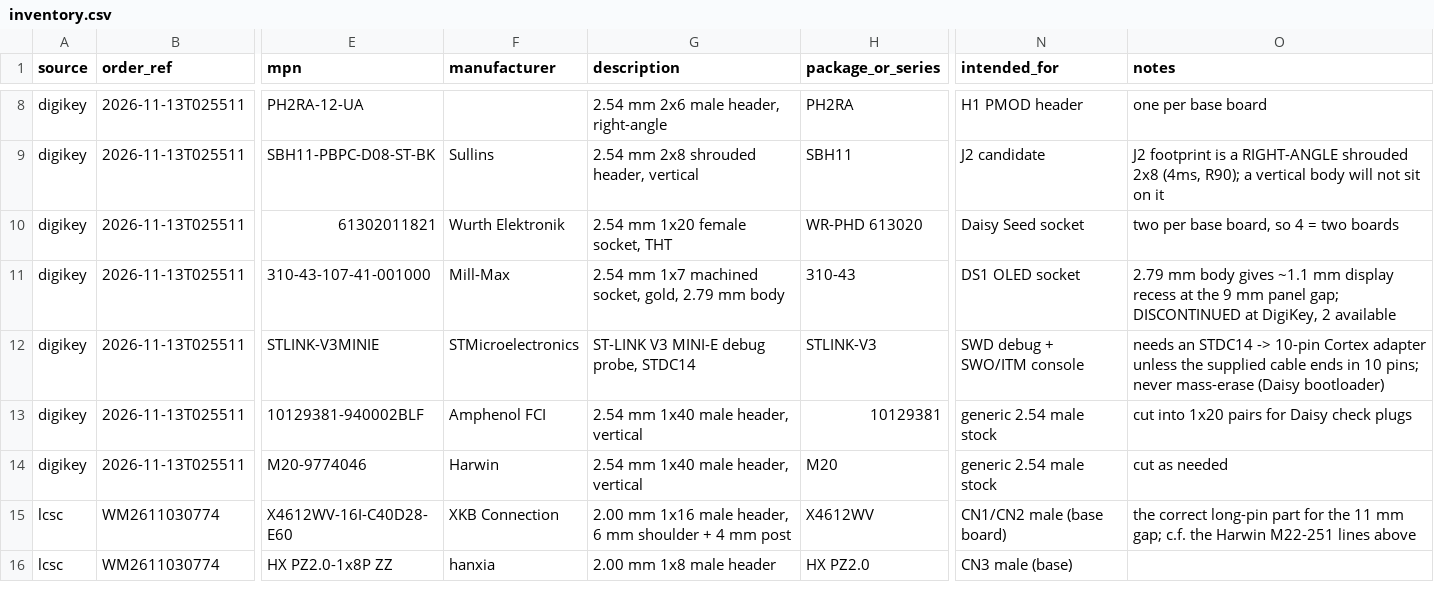
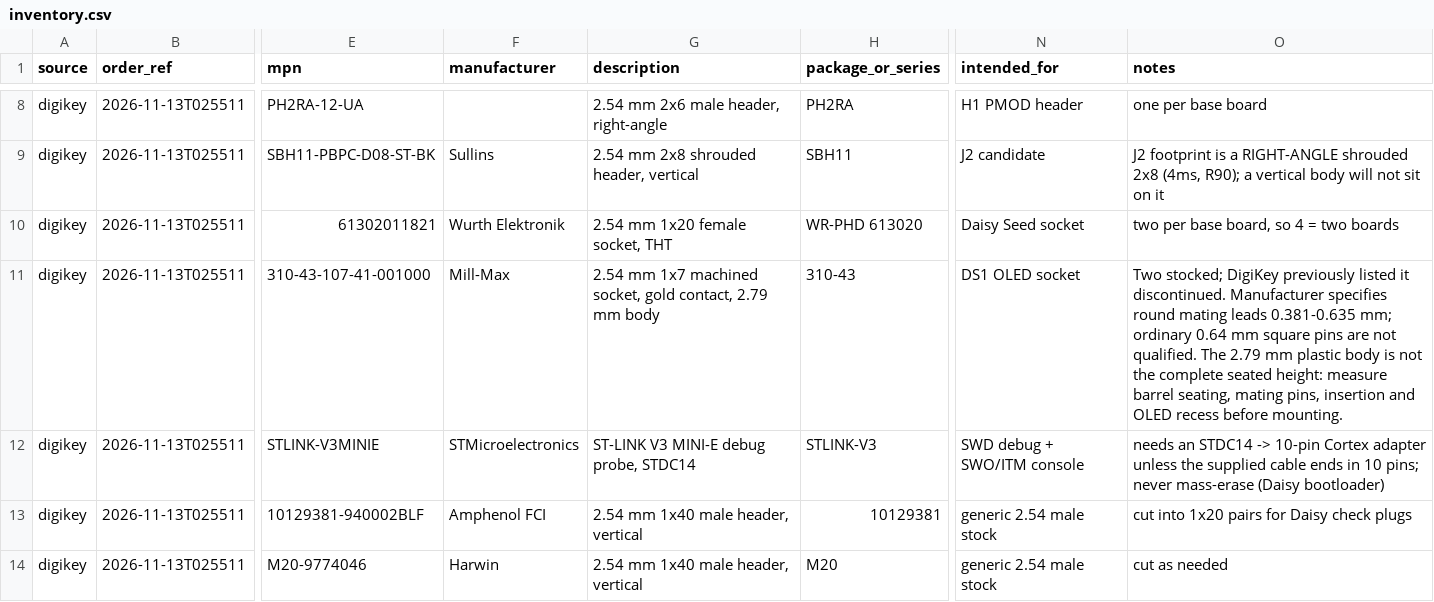
Before and after one commit to cldmnky/electronics, a CSV file: inventory.csv, drawn as a sheet; only a part is shown, gaps mark what is left out; the shorter side is filled out with more unchanged rows; the diff names each change by its address in the sheet, - before the commit and + after, or states it on an @@ line.

```diff
--- a/inventory.csv
+++ b/inventory.csv
-G11 (description): …machined socket, gold, 2.79 mm…
+G11 (description): …machined socket, gold contact, 2.79 mm…
-O11 (notes): 2.79 mm body gives ~1.1 mm display recess at the 9 mm panel gap; DISCONTINUED at DigiKey, 2 available
+O11 (notes): Two stocked; DigiKey previously listed it discontinued. Manufacturer specifies round mating leads 0.381-0.635 mm; ordinary 0.64 mm square pins are not qualified. The 2.79 mm plastic body is not the complete seated height: measure barrel seating, mating pins, insertion and OLED recess before mounting.
```
Also changed, not shown: library/components.csv, 34 other files.
